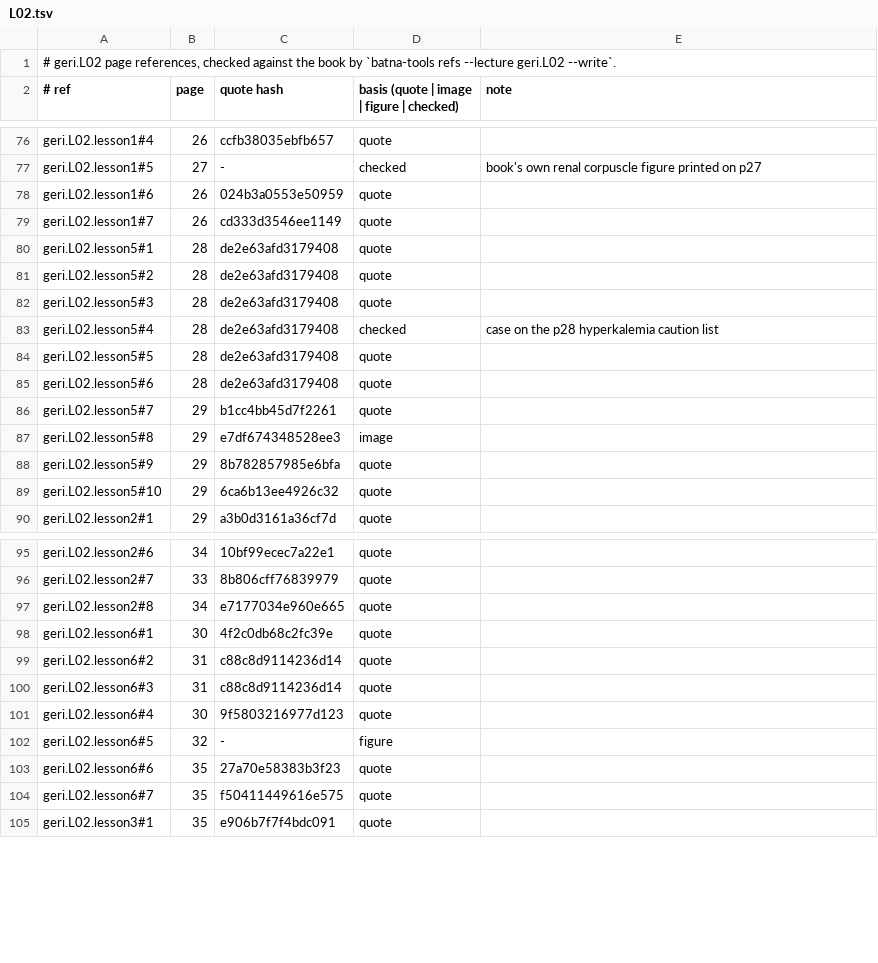
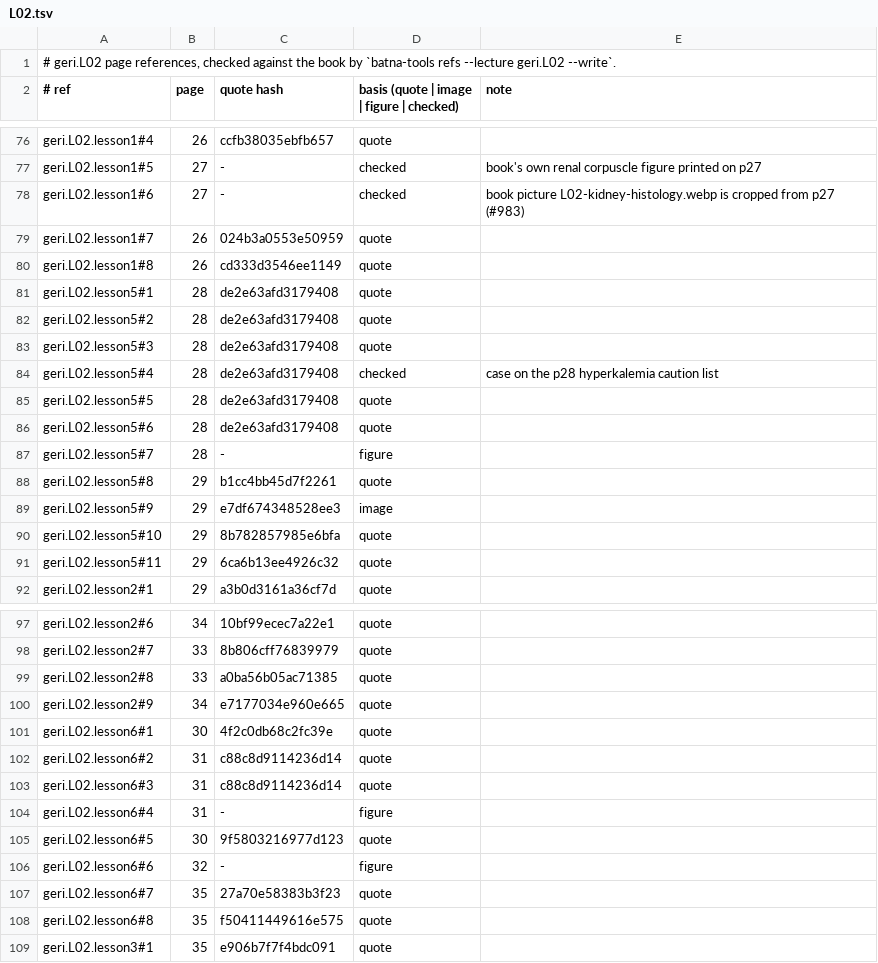
Before and after one commit to MohamedRef/Batna-app, a TSV file: content/book-refs/geri/L02.tsv, drawn as a sheet; only a part is shown, gaps mark what is left out.

Commit message:
geri.L02 book figures: 6 placed, 7 skipped (#983) (#1025)
Part of #983.

```diff
--- a/content/book-refs/geri/L02.tsv
+++ b/content/book-refs/geri/L02.tsv
@@ -77,4 +77,5 @@ geri.L02.lesson1#4	26	ccfb38035ebfb657	quote
 geri.L02.lesson1#5	27	-	checked	book's own renal corpuscle figure printed on p27
-geri.L02.lesson1#6	26	024b3a0553e50959	quote	
-geri.L02.lesson1#7	26	cd333d3546ee1149	quote	
+geri.L02.lesson1#6	27	-	checked	book picture L02-kidney-histology.webp is cropped from p27 (#983)
+geri.L02.lesson1#7	26	024b3a0553e50959	quote	
+geri.L02.lesson1#8	26	cd333d3546ee1149	quote	
 geri.L02.lesson5#1	28	de2e63afd3179408	quote	
@@ -85,6 +86,7 @@ geri.L02.lesson5#5	28	de2e63afd3179408	quote
 geri.L02.lesson5#6	28	de2e63afd3179408	quote	
-geri.L02.lesson5#7	29	b1cc4bb45d7f2261	quote	
-geri.L02.lesson5#8	29	e7df674348528ee3	image	
-geri.L02.lesson5#9	29	8b782857985e6bfa	quote	
-geri.L02.lesson5#10	29	6ca6b13ee4926c32	quote	
+geri.L02.lesson5#7	28	-	figure	
+geri.L02.lesson5#8	29	b1cc4bb45d7f2261	quote	
+geri.L02.lesson5#9	29	e7df674348528ee3	image	
+geri.L02.lesson5#10	29	8b782857985e6bfa	quote	
+geri.L02.lesson5#11	29	6ca6b13ee4926c32	quote	
 geri.L02.lesson2#1	29	a3b0d3161a36cf7d	quote	
@@ -96,3 +98,4 @@ geri.L02.lesson2#6	34	10bf99ecec7a22e1	quote
 geri.L02.lesson2#7	33	8b806cff76839979	quote	
-geri.L02.lesson2#8	34	e7177034e960e665	quote	
+geri.L02.lesson2#8	33	a0ba56b05ac71385	quote	
+geri.L02.lesson2#9	34	e7177034e960e665	quote	
 geri.L02.lesson6#1	30	4f2c0db68c2fc39e	quote	
@@ -100,6 +103,7 @@ geri.L02.lesson6#2	31	c88c8d9114236d14	quote
 geri.L02.lesson6#3	31	c88c8d9114236d14	quote	
-geri.L02.lesson6#4	30	9f5803216977d123	quote	
-geri.L02.lesson6#5	32	-	figure	
-geri.L02.lesson6#6	35	27a70e58383b3f23	quote	
-geri.L02.lesson6#7	35	f50411449616e575	quote	
+geri.L02.lesson6#4	31	-	figure	
+geri.L02.lesson6#5	30	9f5803216977d123	quote	
+geri.L02.lesson6#6	32	-	figure	
+geri.L02.lesson6#7	35	27a70e58383b3f23	quote	
+geri.L02.lesson6#8	35	f50411449616e575	quote	
 geri.L02.lesson3#1	35	e906b7f7f4bdc091	quote	
```
Also changed, not shown: 7 other files.
